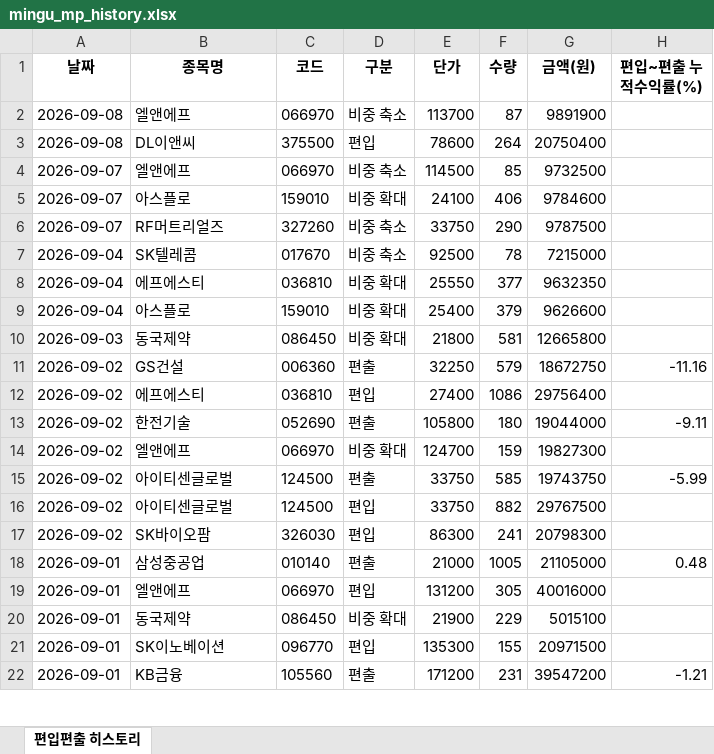
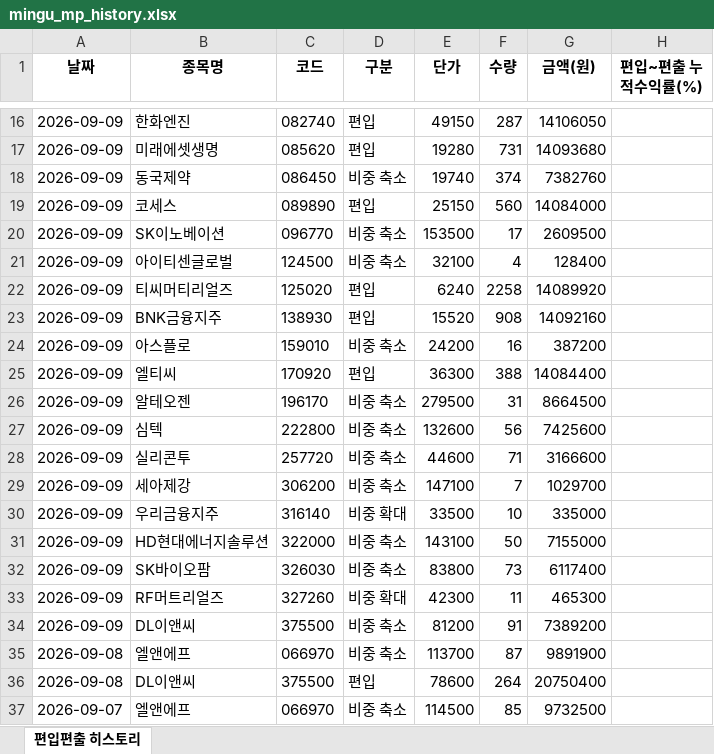
Before and after one commit to joonhakkim/liquidity-dashboard, an Excel workbook: docs/downloads/mingu_mp_history.xlsx, sheet 편입편출 히스토리, drawn as a sheet; only a part is shown, gaps mark what is left out; the shorter side is filled out with more unchanged rows; values as stored, in another font and other column widths than the file's, no borders; the diff covers the shown part only; the diff names each change by its address in the sheet, - before the commit and + after, or states it on an @@ line.

```diff
--- a/docs/downloads/mingu_mp_history.xlsx (sheet 편입편출 히스토리)
+++ b/docs/downloads/mingu_mp_history.xlsx (sheet 편입편출 히스토리)
+row 16: 2026-09-09 | 한화엔진 | 082740 | 편입 | 49150 | 287 | 14106050
+row 17: 2026-09-09 | 미래에셋생명 | 085620 | 편입 | 19280 | 731 | 14093680
+row 18: 2026-09-09 | 동국제약 | 086450 | 비중 축소 | 19740 | 374 | 7382760
+row 19: 2026-09-09 | 코세스 | 089890 | 편입 | 25150 | 560 | 14084000
+row 20: 2026-09-09 | SK이노베이션 | 096770 | 비중 축소 | 153500 | 17 | 2609500
+row 21: 2026-09-09 | 아이티센글로벌 | 124500 | 비중 축소 | 32100 | 4 | 128400
+row 22: 2026-09-09 | 티씨머티리얼즈 | 125020 | 편입 | 6240 | 2258 | 14089920
+row 23: 2026-09-09 | BNK금융지주 | 138930 | 편입 | 15520 | 908 | 14092160
+row 24: 2026-09-09 | 아스플로 | 159010 | 비중 축소 | 24200 | 16 | 387200
+row 25: 2026-09-09 | 엘티씨 | 170920 | 편입 | 36300 | 388 | 14084400
+row 26: 2026-09-09 | 알테오젠 | 196170 | 비중 축소 | 279500 | 31 | 8664500
+row 27: 2026-09-09 | 심텍 | 222800 | 비중 축소 | 132600 | 56 | 7425600
+row 28: 2026-09-09 | 실리콘투 | 257720 | 비중 축소 | 44600 | 71 | 3166600
+row 29: 2026-09-09 | 세아제강 | 306200 | 비중 축소 | 147100 | 7 | 1029700
+row 30: 2026-09-09 | 우리금융지주 | 316140 | 비중 확대 | 33500 | 10 | 335000
+row 31: 2026-09-09 | HD현대에너지솔루션 | 322000 | 비중 축소 | 143100 | 50 | 7155000
+row 32: 2026-09-09 | SK바이오팜 | 326030 | 비중 축소 | 83800 | 73 | 6117400
+row 33: 2026-09-09 | RF머트리얼즈 | 327260 | 비중 확대 | 42300 | 11 | 465300
+row 34: 2026-09-09 | DL이앤씨 | 375500 | 비중 축소 | 81200 | 91 | 7389200
```
Also changed, not shown: 14 added rows elsewhere in this sheet, docs/downloads/kosdaq_long_short_history.xlsx, docs/downloads/kosdaq_long_short_index_history.xlsx, 12 other files.
